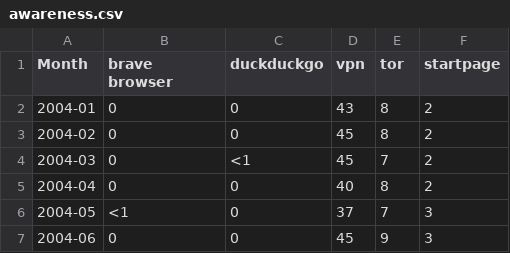
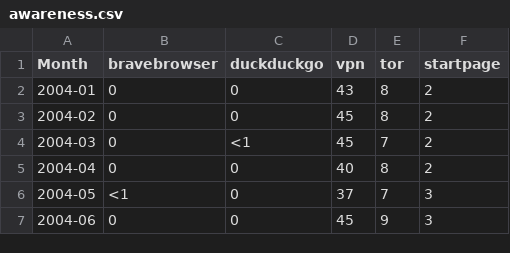
Before and after one commit to RazrSlyr/privacy-tools-cse-163, a CSV file: awareness.csv, drawn as a sheet; only a part is shown.

Commit message:
changed thing in csv to make bb line work

```diff
--- a/awareness.csv
+++ b/awareness.csv
@@ -1,2 +1,2 @@
-Month,brave browser,duckduckgo,vpn,tor,startpage
+Month,bravebrowser,duckduckgo,vpn,tor,startpage
 2004-01,0,0,43,8,2
```
